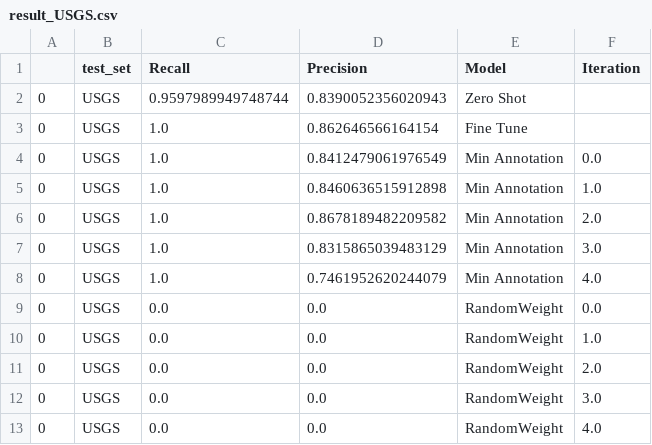
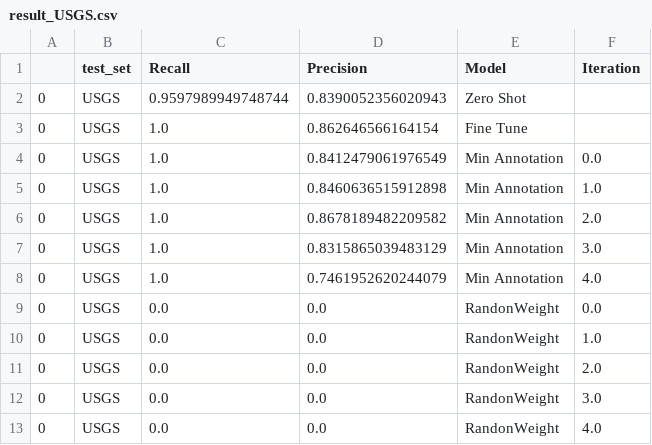
Before and after one commit to weecology/BirdDetector, a CSV file: Figures/result_USGS.csv, drawn as a sheet.

```diff
--- a/Figures/result_USGS.csv
+++ b/Figures/result_USGS.csv
@@ -8,6 +8,6 @@
 0,USGS,1.0,0.7461952620244079,Min Annotation,4.0
-0,USGS,0.0,0.0,RandomWeight,0.0
-0,USGS,0.0,0.0,RandomWeight,1.0
-0,USGS,0.0,0.0,RandomWeight,2.0
-0,USGS,0.0,0.0,RandomWeight,3.0
-0,USGS,0.0,0.0,RandomWeight,4.0
+0,USGS,0.0,0.0,RandonWeight,0.0
+0,USGS,0.0,0.0,RandonWeight,1.0
+0,USGS,0.0,0.0,RandonWeight,2.0
+0,USGS,0.0,0.0,RandonWeight,3.0
+0,USGS,0.0,0.0,RandonWeight,4.0
```
Also changed, not shown: Figures/result_palmyra.csv, 1 other file.
